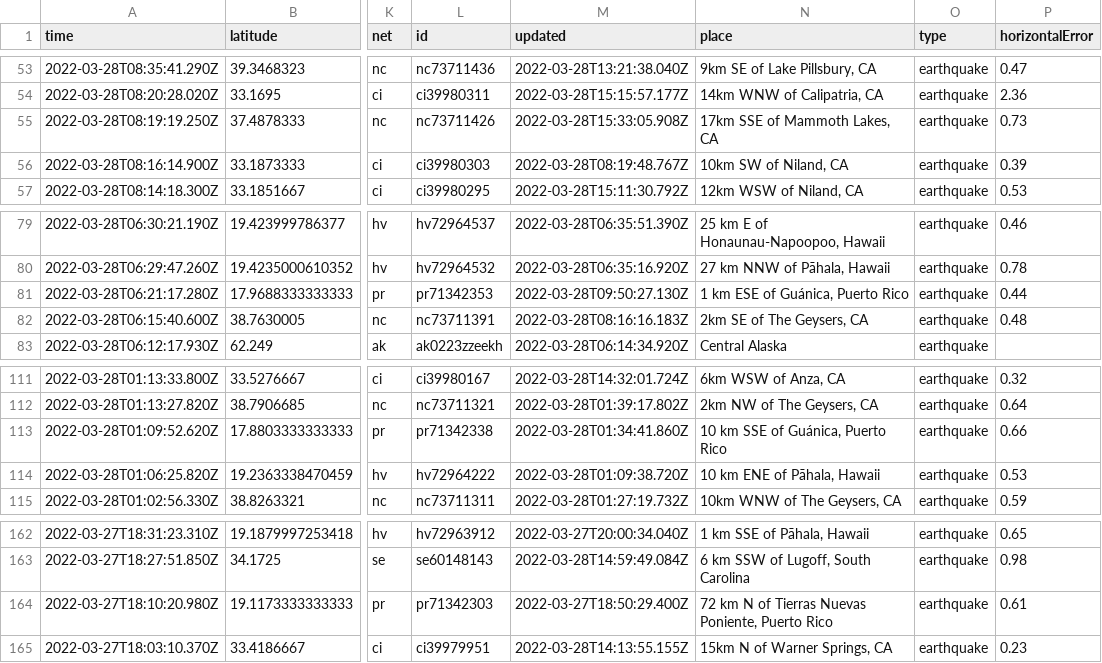
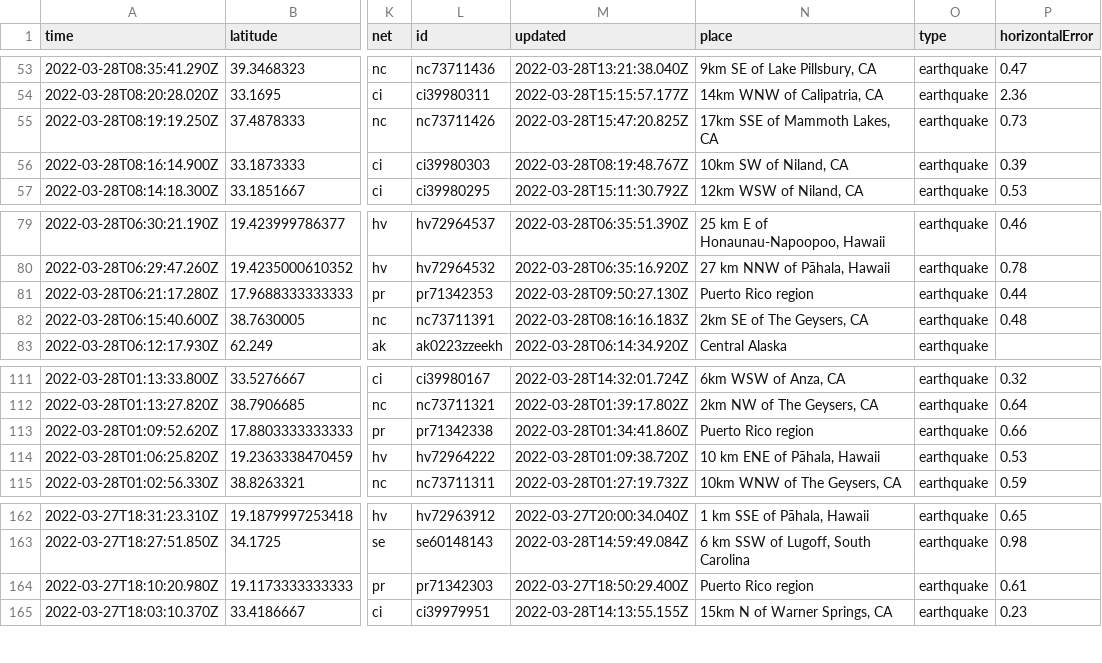
Before and after one commit to LauriNuoska/NICARharjoitus, a CSV file: usgs_current.csv, drawn as a sheet; only a part is shown, gaps mark what is left out; the diff covers the shown part only; the diff names each change by its address in the sheet, - before the commit and + after, or states it on an @@ line.

```diff
--- a/usgs_current.csv
+++ b/usgs_current.csv
-M55 (updated): 2022-03-28T15:33:05.908Z
+M55 (updated): 2022-03-28T15:47:20.825Z
-N81 (place): 1 km ESE of Guánica, Puerto Rico
+N81 (place): Puerto Rico region
-N113 (place): 10 km SSE of Guánica, Puerto Rico
+N113 (place): Puerto Rico region
-N164 (place): 72 km N of Tierras Nuevas Poniente, Puerto Rico
+N164 (place): Puerto Rico region
```
Also changed, not shown: 2 removed rows and 6 edited cells elsewhere in this file.
